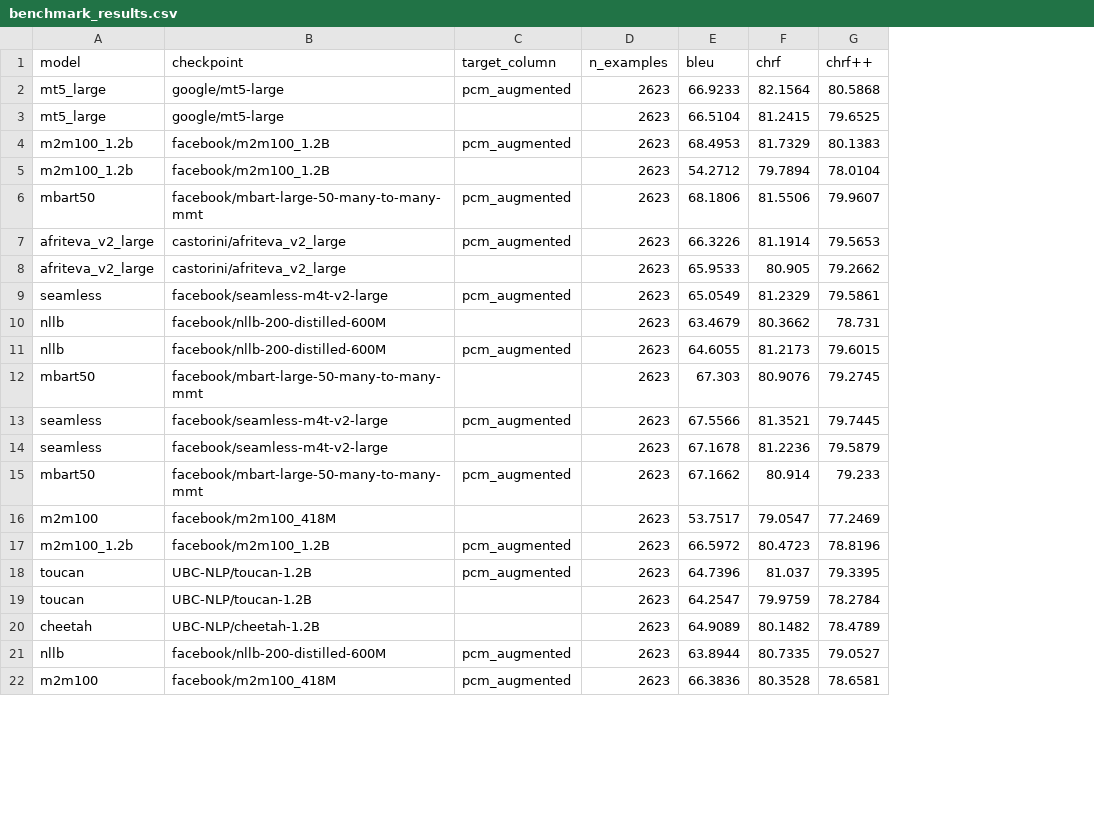
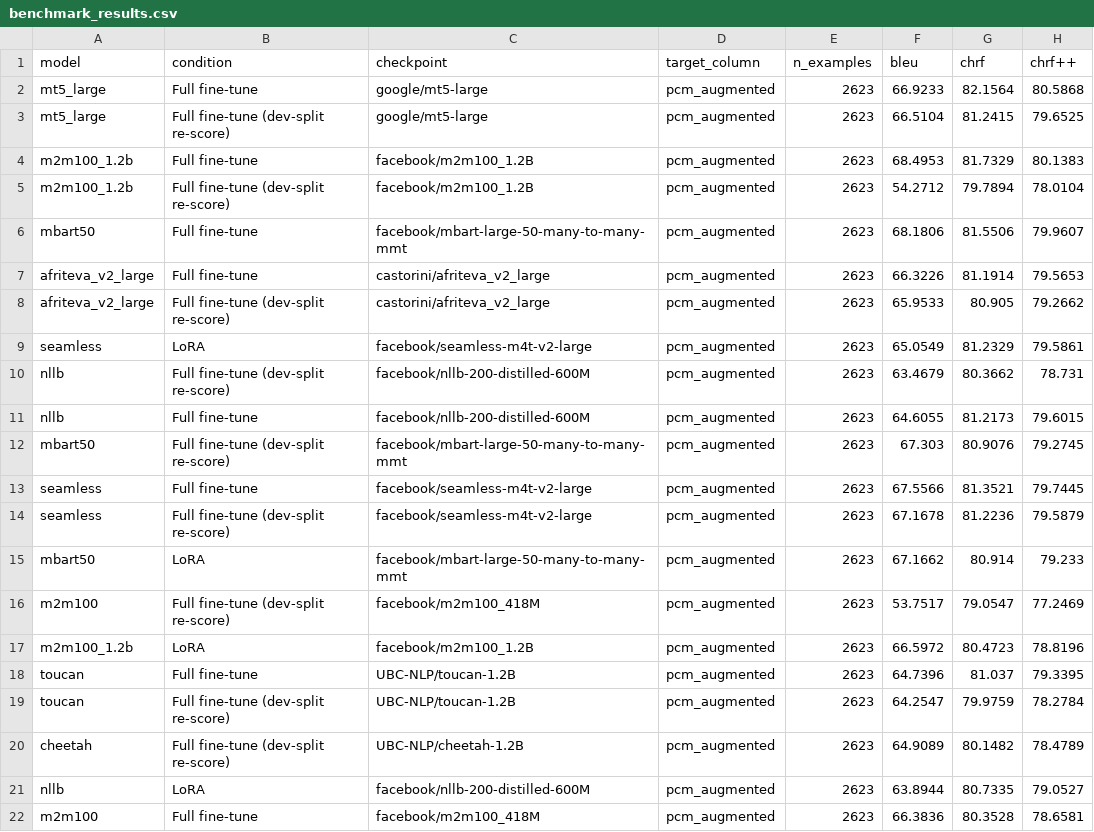
Before and after one commit to shashacode/Eng-PidginEdu-Benchmark, a CSV file: benchmark_results.csv, drawn as a sheet; only a part is shown; addresses are those after the commit; the diff covers the shown part only; the diff names each change by its address in the sheet, - before the commit and + after, or states it on an @@ line.

```diff
--- a/benchmark_results.csv
+++ b/benchmark_results.csv
+column B (condition), rows 2-22: Full fine-tune | Full fine-tune (dev-split re-score) | Full fine-tune | Full fine-tune (dev-split re-score) | Full fine-tune | Full fine-tune | Full fine-tune (dev-split re-score) | LoRA | Full fine-tune (dev-split re-score) | Full fine-tune | Full fine-tune (dev-split re-score) | Full fine-tune | Full fine-tune (dev-split re-score) | LoRA | Full fine-tune (dev-split re-score) | LoRA | Full fine-tune | Full fine-tune (dev-split re-score) | Full fine-tune (dev-split re-score) | LoRA | Full fine-tune
-D3 (target_column): (empty)
+D3 (target_column): pcm_augmented
-D5 (target_column): (empty)
+D5 (target_column): pcm_augmented
-D8 (target_column): (empty)
+D8 (target_column): pcm_augmented
-D10 (target_column): (empty)
+D10 (target_column): pcm_augmented
-D12 (target_column): (empty)
+D12 (target_column): pcm_augmented
-D14 (target_column): (empty)
+D14 (target_column): pcm_augmented
-D16 (target_column): (empty)
+D16 (target_column): pcm_augmented
-D19:D20 (target_column): (empty)
+D19:D20 (target_column): pcm_augmented
```
Also changed, not shown: 18 edited cells elsewhere in this file, 4 other files.
